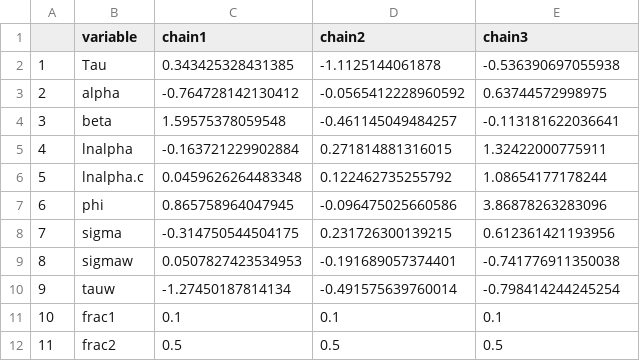
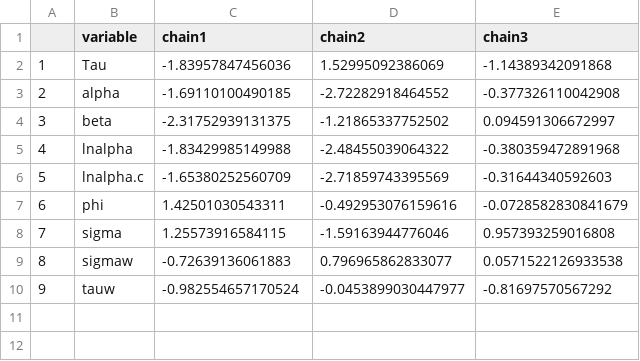
Before and after one commit to commfish/Situk_sockeye, a CSV file: output/base_case/geweke.csv, drawn as a sheet.

```diff
--- a/output/base_case/geweke.csv
+++ b/output/base_case/geweke.csv
@@ -1,12 +1,10 @@
 "","variable","chain1","chain2","chain3"
-"1","Tau",0.343425328431385,-1.1125144061878,-0.536390697055938
-"2","alpha",-0.764728142130412,-0.0565412228960592,0.63744572998975
-"3","beta",1.59575378059548,-0.461145049484257,-0.113181622036641
-"4","lnalpha",-0.163721229902884,0.271814881316015,1.32422000775911
-"5","lnalpha.c",0.0459626264483348,0.122462735255792,1.08654177178244
-"6","phi",0.865758964047945,-0.096475025660586,3.86878263283096
-"7","sigma",-0.314750544504175,0.231726300139215,0.612361421193956
-"8","sigmaw",0.0507827423534953,-0.191689057374401,-0.741776911350038
-"9","tauw",-1.27450187814134,-0.491575639760014,-0.798414244245254
-"10","frac1",0.1,0.1,0.1
-"11","frac2",0.5,0.5,0.5
+"1","Tau",-1.83957847456036,1.52995092386069,-1.14389342091868
+"2","alpha",-1.69110100490185,-2.72282918464552,-0.377326110042908
+"3","beta",-2.31752939131375,-1.21865337752502,0.094591306672997
+"4","lnalpha",-1.83429985149988,-2.48455039064322,-0.380359472891968
+"5","lnalpha.c",-1.65380252560709,-2.71859743395569,-0.31644340592603
+"6","phi",1.42501030543311,-0.492953076159616,-0.0728582830841679
+"7","sigma",1.25573916584115,-1.59163944776046,0.957393259016808
+"8","sigmaw",-0.72639136061883,0.796965862833077,0.0571522126933538
+"9","tauw",-0.982554657170524,-0.0453899030447977,-0.81697570567292
```
Also changed, not shown: output/base_case/gelman.csv, output/base_case/percentiles.csv, 15 other files.
